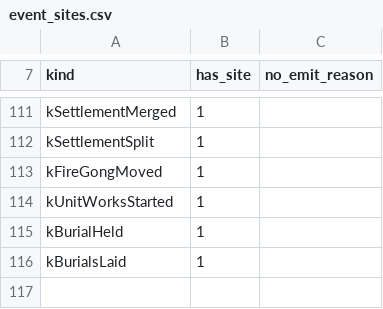
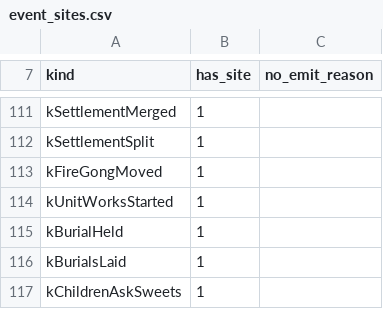
Before and after one commit to algb006/kolkhoz_root, a CSV file: tables/event_sites.csv, drawn as a sheet; only a part is shown, gaps mark what is left out.

```diff
--- a/tables/event_sites.csv
+++ b/tables/event_sites.csv
@@ -116 +116,2 @@ kBurialHeld,1,
 kBurialsLaid,1,
+kChildrenAskSweets,1,
```
Also changed, not shown: 1 other file.
